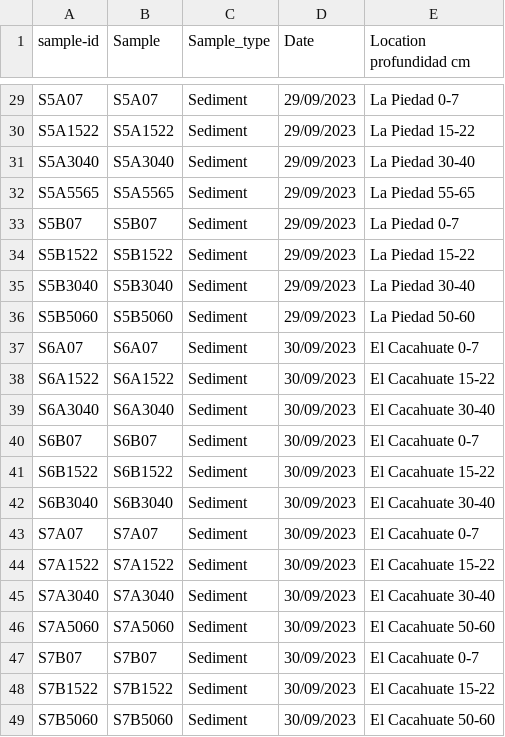
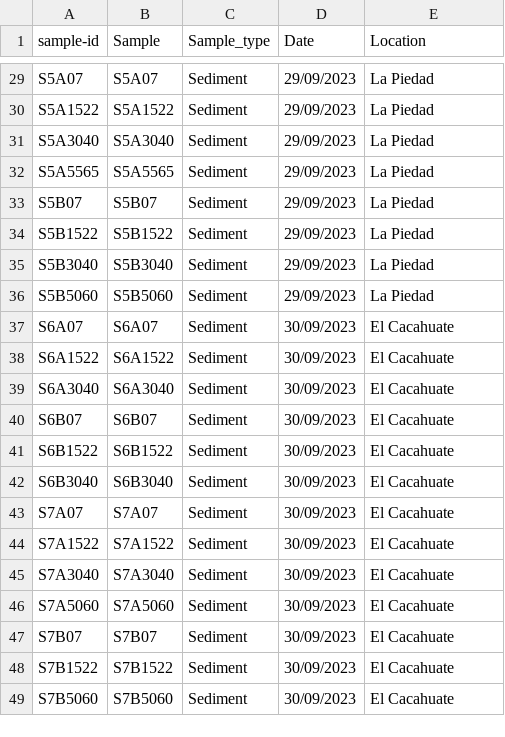
Before and after one commit to landalab0/AmpliconesManglarInterior, a TSV file: data/metadata.tsv, drawn as a sheet; only a part is shown, gaps mark what is left out; the diff covers the shown part only; the diff names each change by its address in the sheet, - before the commit and + after, or states it on an @@ line.

```diff
--- a/data/metadata.tsv
+++ b/data/metadata.tsv
-E1: Location profundidad cm
+E1: Location
-E29 (Location): La Piedad 0-7
+E29 (Location): La Piedad
-E30 (Location): La Piedad 15-22
+E30 (Location): La Piedad
-E31 (Location): La Piedad 30-40
+E31 (Location): La Piedad
-E32 (Location): La Piedad 55-65
+E32 (Location): La Piedad
-E33 (Location): La Piedad 0-7
+E33 (Location): La Piedad
-E34 (Location): La Piedad 15-22
+E34 (Location): La Piedad
-E35 (Location): La Piedad 30-40
+E35 (Location): La Piedad
-E36 (Location): La Piedad 50-60
+E36 (Location): La Piedad
-E37 (Location): El Cacahuate 0-7
+E37 (Location): El Cacahuate
-E38 (Location): El Cacahuate 15-22
+E38 (Location): El Cacahuate
-E39 (Location): El Cacahuate 30-40
+E39 (Location): El Cacahuate
-E40 (Location): El Cacahuate 0-7
+E40 (Location): El Cacahuate
-E41 (Location): El Cacahuate 15-22
+E41 (Location): El Cacahuate
-E42 (Location): El Cacahuate 30-40
+E42 (Location): El Cacahuate
-E43 (Location): El Cacahuate 0-7
+E43 (Location): El Cacahuate
-E44 (Location): El Cacahuate 15-22
+E44 (Location): El Cacahuate
-E45 (Location): El Cacahuate 30-40
+E45 (Location): El Cacahuate
-E46 (Location): El Cacahuate 50-60
+E46 (Location): El Cacahuate
-E47 (Location): El Cacahuate 0-7
+E47 (Location): El Cacahuate
-E48 (Location): El Cacahuate 15-22
+E48 (Location): El Cacahuate
-E49 (Location): El Cacahuate 50-60
+E49 (Location): El Cacahuate
```
Also changed, not shown: 27 edited cells elsewhere in this file.
